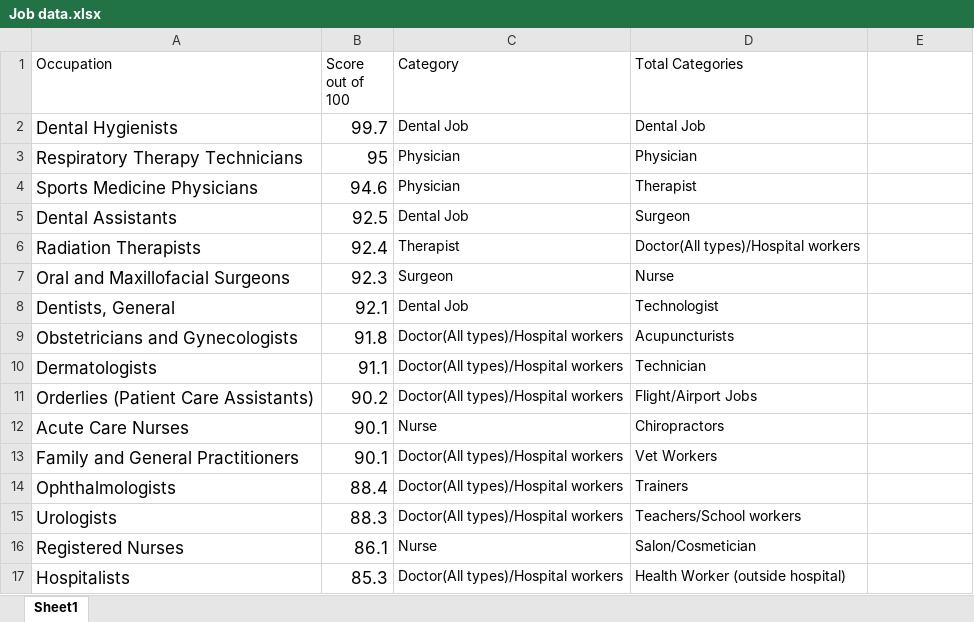
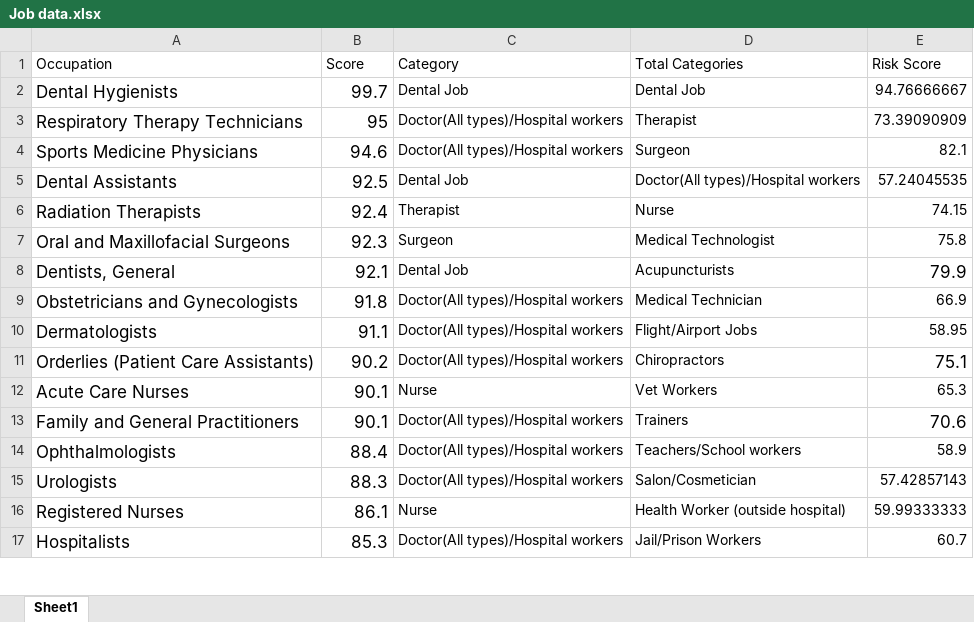
Before and after one commit to thedestroyer4312/covid-data-challenge, an Excel workbook: Cleaned Data/Job data.xlsx, sheet Sheet1, drawn as a sheet; only a part is shown; values as stored, in another font and other column widths than the file's, no borders; the diff covers the shown part only; the diff names each change by its address in the sheet, - before the commit and + after, or states it on an @@ line.

```diff
--- a/Cleaned Data/Job data.xlsx (sheet Sheet1)
+++ b/Cleaned Data/Job data.xlsx (sheet Sheet1)
-B1: Score out of 100
+B1: Score
-E1: (empty)
+E1: Risk Score
-E2 (Risk Score): (empty)
+E2 (Risk Score): 94.76666667
-C3:C4 (Category): Physician
+C3:C4 (Category): Doctor(All types)/Hospital workers
-D3 (Total Categories): Physician
+D3 (Total Categories): Therapist
-E3 (Risk Score): (empty)
+E3 (Risk Score): 73.39090909
-D4 (Total Categories): Therapist
+D4 (Total Categories): Surgeon
-E4 (Risk Score): (empty)
+E4 (Risk Score): 82.1
-D5 (Total Categories): Surgeon
+D5 (Total Categories): Doctor(All types)/Hospital workers
-E5 (Risk Score): (empty)
+E5 (Risk Score): 57.24045535
-D6 (Total Categories): Doctor(All types)/Hospital workers
+D6 (Total Categories): Nurse
-E6 (Risk Score): (empty)
+E6 (Risk Score): 74.15
-D7 (Total Categories): Nurse
+D7 (Total Categories): Medical Technologist
-E7 (Risk Score): (empty)
+E7 (Risk Score): 75.8
-D8 (Total Categories): Technologist
+D8 (Total Categories): Acupuncturists
-E8 (Risk Score): (empty)
+E8 (Risk Score): 79.9
-D9 (Total Categories): Acupuncturists
+D9 (Total Categories): Medical Technician
-E9 (Risk Score): (empty)
+E9 (Risk Score): 66.9
-D10 (Total Categories): Technician
+D10 (Total Categories): Flight/Airport Jobs
-E10 (Risk Score): (empty)
+E10 (Risk Score): 58.95
-D11 (Total Categories): Flight/Airport Jobs
+D11 (Total Categories): Chiropractors
-E11 (Risk Score): (empty)
+E11 (Risk Score): 75.1
-D12 (Total Categories): Chiropractors
+D12 (Total Categories): Vet Workers
-E12 (Risk Score): (empty)
+E12 (Risk Score): 65.3
-D13 (Total Categories): Vet Workers
+D13 (Total Categories): Trainers
-E13 (Risk Score): (empty)
+E13 (Risk Score): 70.6
-D14 (Total Categories): Trainers
+D14 (Total Categories): Teachers/School workers
-E14 (Risk Score): (empty)
+E14 (Risk Score): 58.9
-D15 (Total Categories): Teachers/School workers
+D15 (Total Categories): Salon/Cosmetician
-E15 (Risk Score): (empty)
+E15 (Risk Score): 57.42857143
-D16 (Total Categories): Salon/Cosmetician
+D16 (Total Categories): Health Worker (outside hospital)
-E16 (Risk Score): (empty)
+E16 (Risk Score): 59.99333333
-D17 (Total Categories): Health Worker (outside hospital)
+D17 (Total Categories): Jail/Prison Workers
-E17 (Risk Score): (empty)
+E17 (Risk Score): 60.7
```
Also changed, not shown: 89 edited cells elsewhere in this sheet, 1 other file.
